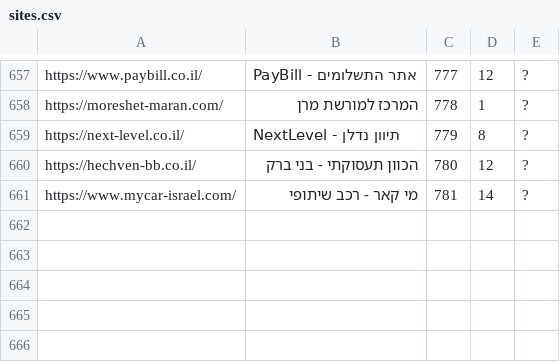
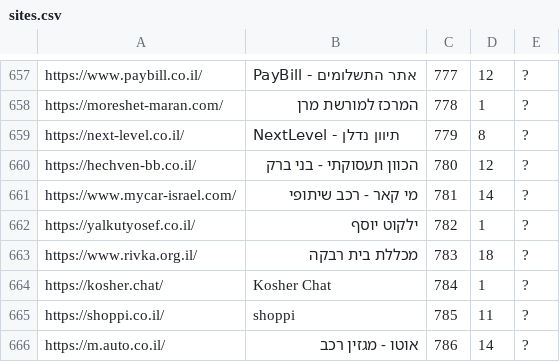
Before and after one commit to Zusman123/KosherWeb, a CSV file: sites.csv, drawn as a sheet; only a part is shown, gaps mark what is left out; the diff names each change by its address in the sheet, - before the commit and + after, or states it on an @@ line.

Commit message:
Update file

```diff
--- a/sites.csv
+++ b/sites.csv
+row 662: https://yalkutyosef.co.il/ | ילקוט יוסף | 782 | 1 | ?
+row 663: https://www.rivka.org.il/ | מכללת בית רבקה | 783 | 18 | ?
+row 664: https://kosher.chat/ | Kosher Chat | 784 | 1 | ?
+row 665: https://shoppi.co.il/ | shoppi | 785 | 11 | ?
+row 666: https://m.auto.co.il/ | אוטו - מגזין רכב | 786 | 14 | ?
```
